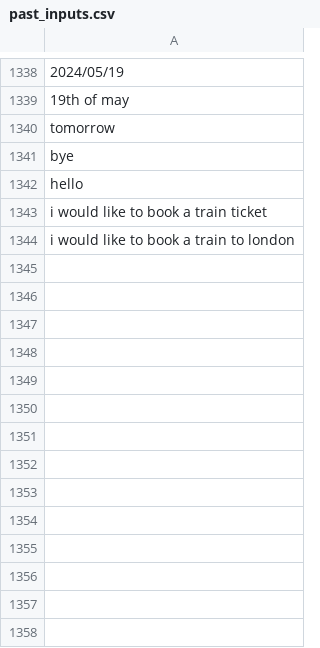
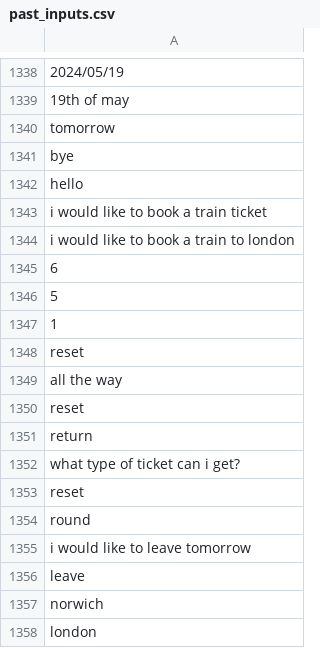
Before and after one commit to RyanLw007/AI-project, a CSV file: AICW2/mychatbots/ticketfinder/data/past_inputs.csv, drawn as a sheet; only a part is shown, gaps mark what is left out.

Commit message:
testing

```diff
--- a/AICW2/mychatbots/ticketfinder/data/past_inputs.csv
+++ b/AICW2/mychatbots/ticketfinder/data/past_inputs.csv
@@ -1344 +1344,15 @@ i would like to book a train ticket
 i would like to book a train to london
+6
+5
+1
+reset
+all the way
+reset
+return
+what type of ticket can i get?
+reset
+round
+i would like to leave tomorrow
+leave
+norwich
+london
```
